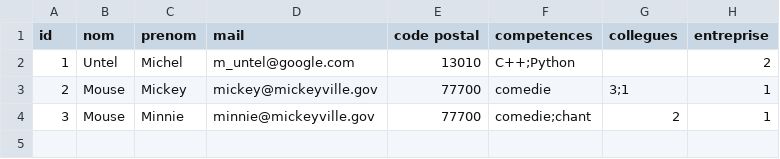
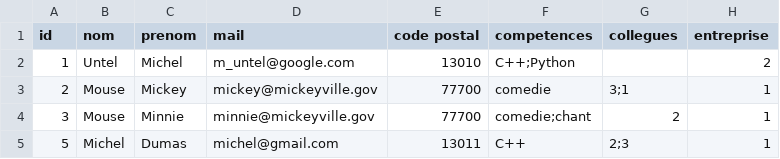
Before and after one commit to Rayan26/Projet_DEVPRO, a CSV file: CSV/employer.csv, drawn as a sheet.

```diff
--- a/CSV/employer.csv
+++ b/CSV/employer.csv
@@ -4 +4,2 @@ id,nom,prenom,mail,code postal,competences,collegues,entreprise
 3,Mouse,Minnie,minnie@mickeyville.gov,77700,comedie;chant,2,1
+5,Michel,Dumas,michel@gmail.com,13011,C++,2;3,1
```
Also changed, not shown: 8 other files.
